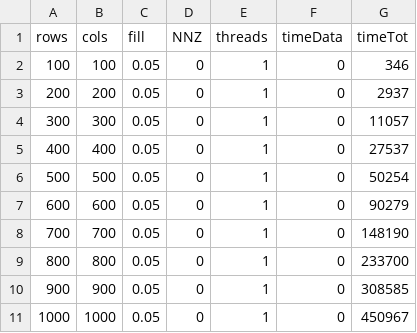
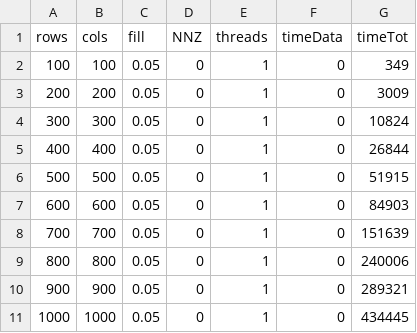
Before and after one commit to thisthat/YALE-Matrix-Addiction, a CSV file: evaluation/strategy_1_single_thread.csv, drawn as a sheet.

```diff
--- a/evaluation/strategy_1_single_thread.csv
+++ b/evaluation/strategy_1_single_thread.csv
@@ -1,11 +1,11 @@
 rows,cols,fill,NNZ,threads,timeData,timeTot
-100,100,0.05,0,1,0,346
-200,200,0.05,0,1,0,2937
-300,300,0.05,0,1,0,11057
-400,400,0.05,0,1,0,27537
-500,500,0.05,0,1,0,50254
-600,600,0.05,0,1,0,90279
-700,700,0.05,0,1,0,148190
-800,800,0.05,0,1,0,233700
-900,900,0.05,0,1,0,308585
-1000,1000,0.05,0,1,0,450967
+100,100,0.05,0,1,0,349
+200,200,0.05,0,1,0,3009
+300,300,0.05,0,1,0,10824
+400,400,0.05,0,1,0,26844
+500,500,0.05,0,1,0,51915
+600,600,0.05,0,1,0,84903
+700,700,0.05,0,1,0,151639
+800,800,0.05,0,1,0,240006
+900,900,0.05,0,1,0,289321
+1000,1000,0.05,0,1,0,434445
```
Also changed, not shown: evaluation/strategy_0_multiple_thread.csv, evaluation/strategy_0_single_thread.csv, 28 other files.
